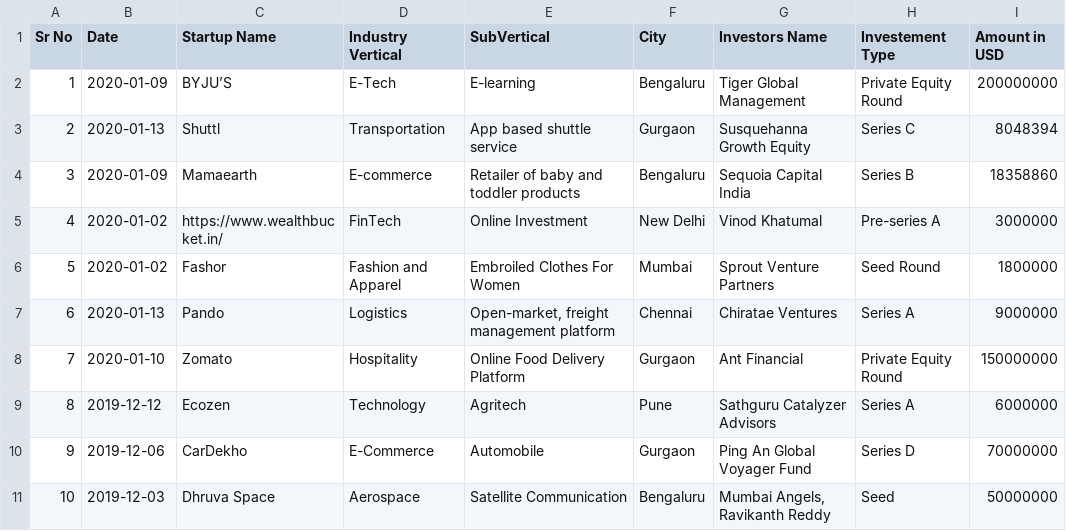
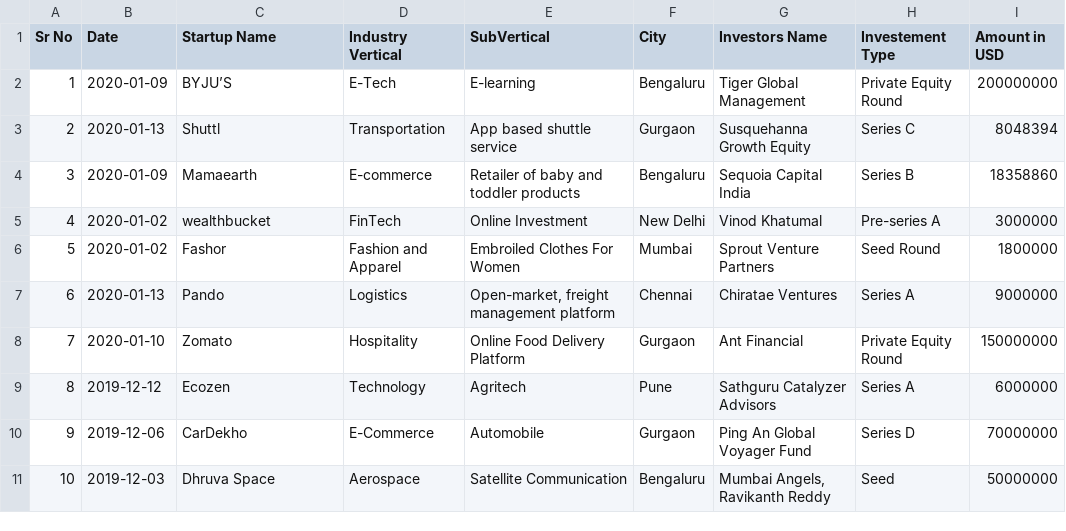
Before and after one commit to PrashantRohilla02/Startup-Dashboard, a CSV file: Dataset/startup_funding_cleaned2.csv, drawn as a sheet; only a part is shown.

Commit message:
Add error handling for matplotlib import and update CSV entry for wealthbucket

```diff
--- a/Dataset/startup_funding_cleaned2.csv
+++ b/Dataset/startup_funding_cleaned2.csv
@@ -4,3 +4,3 @@ Sr No,Date,Startup Name,Industry Vertical,SubVertical,City,Investors Name,Invest
 3,2020-01-09,Mamaearth,E-commerce,Retailer of baby and toddler products,Bengaluru,Sequoia Capital India,Series B,18358860
-4,2020-01-02,https://www.wealthbucket.in/,FinTech,Online Investment,New Delhi,Vinod Khatumal,Pre-series A,3000000
+4,2020-01-02,wealthbucket,FinTech,Online Investment,New Delhi,Vinod Khatumal,Pre-series A,3000000
 5,2020-01-02,Fashor,Fashion and Apparel,Embroiled Clothes For Women,Mumbai,Sprout Venture Partners,Seed Round,1800000
```
Also changed, not shown: 2 other files.
